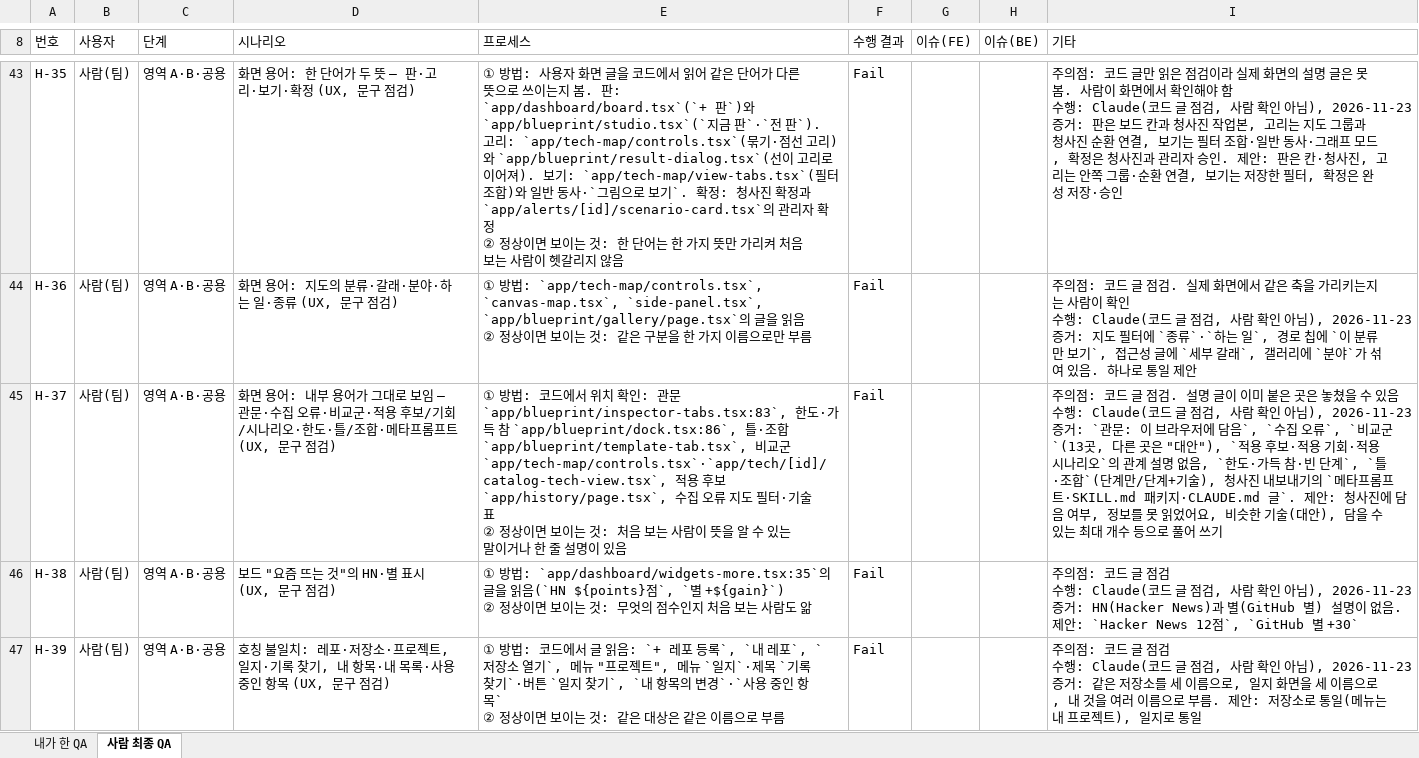
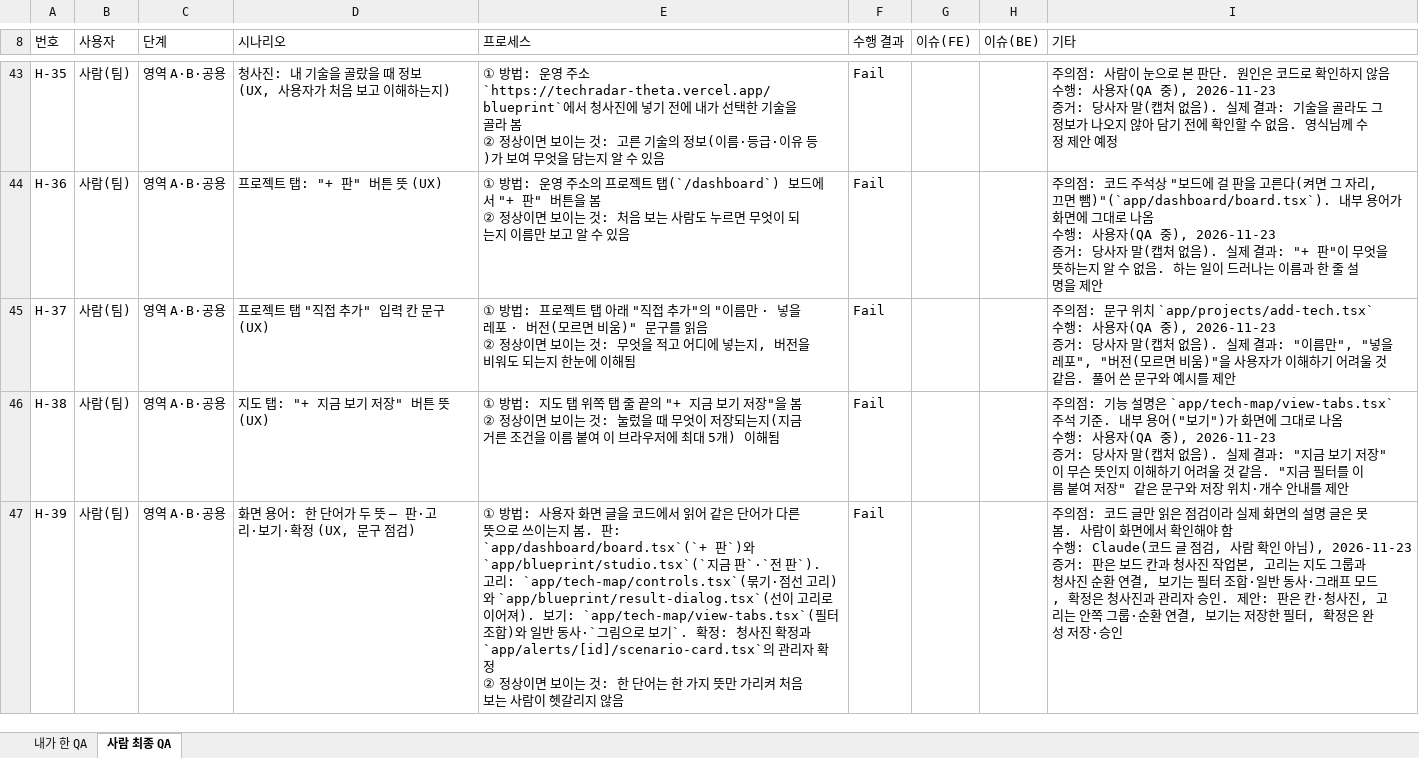
Before and after one commit to tempTechRadar/TechRadar, an Excel workbook: docs/qa/QA_유저시나리오_TechRadar_2026-11-23.xlsx, sheet 사람 최종 QA, drawn as a sheet; only a part is shown, gaps mark what is left out; values as stored, in another font and other column widths than the file's, no cell formats; conditional formats not drawn; ↵ is a line break in a cell; the diff covers the shown part only; the diff names each change by its address in the sheet, - before the commit and + after, or states it on an @@ line.

```diff
--- a/docs/qa/QA_유저시나리오_TechRadar_2026-11-23.xlsx (sheet 사람 최종 QA)
+++ b/docs/qa/QA_유저시나리오_TechRadar_2026-11-23.xlsx (sheet 사람 최종 QA)
-D43 (시나리오): 화면 용어: 한 단어가 두 뜻 — 판·고리·보기·확정 (UX, 문구 점검)
+D43 (시나리오): 청사진: 내 기술을 골랐을 때 정보 (UX, 사용자가 처음 보고 이해하는지)
-E43 (프로세스): ① 방법: 사용자 화면 글을 코드에서 읽어 같은 단어가 다른 뜻으로 쓰이는지 봄. 판: `app/dashboard/board.tsx`(`+ 판`)와 `app/blueprint/studio.tsx`(`지금 판`·`전 판`). 고리: `app/tech-map/controls.tsx`(묶기·점선 고리)와 `app/blueprint/result-dialog.tsx`(선이 고리로 이어져). 보기: `app/tech-map/view-tabs.tsx`(필터 조합)와 일반 동사·`그림으로 보기`. 확정: 청사진 확정과 `app/alerts/[id]/scenario-card.tsx`의 관리자 확정 ↵ ② 정상이면 보이는 것: 한 단어는 한 가지 뜻만 가리켜 처음 보는 사람이 헷갈리지 않음
+E43 (프로세스): ① 방법: 운영 주소 `https://techradar-theta.vercel.app/blueprint`에서 청사진에 넣기 전에 내가 선택한 기술을 골라 봄 ↵ ② 정상이면 보이는 것: 고른 기술의 정보(이름·등급·이유 등)가 보여 무엇을 담는지 알 수 있음
-I43 (기타): 주의점: 코드 글만 읽은 점검이라 실제 화면의 설명 글은 못 봄. 사람이 화면에서 확인해야 함 ↵ 수행: Claude(코드 글 점검, 사람 확인 아님), 2026-11-23 ↵ 증거: 판은 보드 칸과 청사진 작업본, 고리는 지도 그룹과 청사진 순환 연결, 보기는 필터 조합·일반 동사·그래프 모드, 확정은 청사진과 관리자 승인. 제안: 판은 칸·청사진, 고리는 안쪽 그룹·순환 연결, 보기는 저장한 필터, 확정은 완성 저장·승인
+I43 (기타): 주의점: 사람이 눈으로 본 판단. 원인은 코드로 확인하지 않음 ↵ 수행: 사용자(QA 중), 2026-11-23 ↵ 증거: 당사자 말(캡처 없음). 실제 결과: 기술을 골라도 그 정보가 나오지 않아 담기 전에 확인할 수 없음. 영식님께 수정 제안 예정
-D44 (시나리오): 화면 용어: 지도의 분류·갈래·분야·하는 일·종류 (UX, 문구 점검)
+D44 (시나리오): 프로젝트 탭: "+ 판" 버튼 뜻 (UX)
-E44 (프로세스): …법: `app/tech-map/controls.tsx`, `canvas-map.tsx`, `side-panel.tsx`, `app/blueprint/gallery/page.tsx`의 글을 읽음 ↵ ② 정상이면 보이는 것: 같은 구분을 한 가지 이름으로만 부름
+E44 (프로세스): …법: 운영 주소의 프로젝트 탭(`/dashboard`) 보드에서 "+ 판" 버튼을 봄 ↵ ② 정상이면 보이는 것: 처음 보는 사람도 누르면 무엇이 되는지 이름만 보고 알 수 있음
-I44 (기타): …: 코드 글 점검. 실제 화면에서 같은 축을 가리키는지는 사람이 확인 ↵ 수행: Claude(코드 글 점검, 사람 확인 아님), 2026-11-23 ↵ 증거: 지도 필터에 `종류`·`하는 일`, 경로 칩에 `이 분류만 보기`, 접근성 글에 `세부 갈래`, 갤러리에 `분야`가 섞여 있음. 하나로 통일 제안
+I44 (기타): …: 코드 주석상 "보드에 걸 판을 고른다(켜면 그 자리, 끄면 뺌)"(`app/dashboard/board.tsx`). 내부 용어가 화면에 그대로 나옴 ↵ 수행: 사용자(QA 중), 2026-11-23 ↵ 증거: 당사자 말(캡처 없음). 실제 결과: "+ 판"이 무엇을 뜻하는지 알 수 없음. 하는 일이 드러나는 이름과 한 줄 설명을 제안
-D45 (시나리오): 화면 용어: 내부 용어가 그대로 보임 — 관문·수집 오류·비교군·적용 후보/기회/시나리오·한도·틀/조합·메타프롬프트 (UX, 문구 점검)
+D45 (시나리오): 프로젝트 탭 "직접 추가" 입력 칸 문구 (UX)
-E45 (프로세스): …법: 코드에서 위치 확인: 관문 `app/blueprint/inspector-tabs.tsx:83`, 한도·가득 참 `app/blueprint/dock.tsx:86`, 틀·조합 `app/blueprint/template-tab.tsx`, 비교군 `app/tech-map/controls.tsx`·`app/tech/[id]/catalog-tech-view.tsx`, 적용 후보 `app/history/page.tsx`, 수집 오류 지도 필터·기술 표 ↵ ② 정상이면 보이는 것: 처음 보는 사람이 뜻을 알 수 있는 말이거나 한 줄 설명이 있음
+E45 (프로세스): …법: 프로젝트 탭 아래 "직접 추가"의 "이름만 · 넣을 레포 · 버전(모르면 비움)" 문구를 읽음 ↵ ② 정상이면 보이는 것: 무엇을 적고 어디에 넣는지, 버전을 비워도 되는지 한눈에 이해됨
-I45 (기타): 주의점: 코드 글 점검. 설명 글이 이미 붙은 곳은 놓쳤을 수 있음 ↵ 수행: Claude(코드 글 점검, 사람 확인 아님), 2026-11-23 ↵ 증거: `관문: 이 브라우저에 담음`, `수집 오류`, `비교군`(13곳, 다른 곳은 "대안"), `적용 후보·적용 기회·적용 시나리오`의 관계 설명 없음, `한도·가득 참·빈 단계`, `틀·조합`(단계만/단계+기술), 청사진 내보내기의 `메타프롬프트·SKILL.md 패키지·CLAUDE.md 글`. 제안: 청사진에 담음 여부, 정보를 못 읽었어요, 비슷한 기술(대안), 담을 수 있는 최대 개수 등으로 풀어 쓰기
+I45 (기타): 주의점: 문구 위치 `app/projects/add-tech.tsx` ↵ 수행: 사용자(QA 중), 2026-11-23 ↵ 증거: 당사자 말(캡처 없음). 실제 결과: "이름만", "넣을 레포", "버전(모르면 비움)"을 사용자가 이해하기 어려울 것 같음. 풀어 쓴 문구와 예시를 제안
-D46 (시나리오): 보드 "요즘 뜨는 것"의 HN·별 표시 (UX, 문구 점검)
+D46 (시나리오): 지도 탭: "+ 지금 보기 저장" 버튼 뜻 (UX)
-E46 (프로세스): ① 방법: `app/dashboard/widgets-more.tsx:35`의 글을 읽음(`HN ${points}점`, `별 +${gain}`) ↵ ② 정상이면 보이는 것: 무엇의 점수인지 처음 보는 사람도 앎
+E46 (프로세스): ① 방법: 지도 탭 위쪽 탭 줄 끝의 "+ 지금 보기 저장"을 봄 ↵ ② 정상이면 보이는 것: 눌렀을 때 무엇이 저장되는지(지금 거른 조건을 이름 붙여 이 브라우저에 최대 5개) 이해됨
-I46 (기타): 주의점: 코드 글 점검 ↵ 수행: Claude(코드 글 점검, 사람 확인 아님), 2026-11-23 ↵ 증거: HN(Hacker News)과 별(GitHub 별) 설명이 없음. 제안: `Hacker News 12점`, `GitHub 별 +30`
+I46 (기타): 주의점: 기능 설명은 `app/tech-map/view-tabs.tsx` 주석 기준. 내부 용어("보기")가 화면에 그대로 나옴 ↵ 수행: 사용자(QA 중), 2026-11-23 ↵ 증거: 당사자 말(캡처 없음). 실제 결과: "지금 보기 저장"이 무슨 뜻인지 이해하기 어려울 것 같음. "지금 필터를 이름 붙여 저장" 같은 문구와 저장 위치·개수 안내를 제안
-D47 (시나리오): 호칭 불일치: 레포·저장소·프로젝트, 일지·기록 찾기, 내 항목·내 목록·사용 중인 항목 (UX, 문구…
+D47 (시나리오): 화면 용어: 한 단어가 두 뜻 — 판·고리·보기·확정 (UX, 문구…
-E47 (프로세스): ① 방법: 코드에서 글 읽음: `+ 레포 등록`, `내 레포`, `저장소 열기`, 메뉴 "프로젝트", 메뉴 `일지`·제목 `기록 찾기`·버튼 `일지 찾기`, `내 항목의 변경`·`사용 중인 항목` ↵ ② 정상이면 보이는 것: 같은 대상은 같은 이름으로 부름
+E47 (프로세스): ① 방법: 사용자 화면 글을 코드에서 읽어 같은 단어가 다른 뜻으로 쓰이는지 봄. 판: `app/dashboard/board.tsx`(`+ 판`)와 `app/blueprint/studio.tsx`(`지금 판`·`전 판`). 고리: `app/tech-map/controls.tsx`(묶기·점선 고리)와 `app/blueprint/result-dialog.tsx`(선이 고리로 이어져). 보기: `app/tech-map/view-tabs.tsx`(필터 조합)와 일반 동사·`그림으로 보기`. 확정: 청사진 확정과 `app/alerts/[id]/scenario-card.tsx`의 관리자 확정 ↵ ② 정상이면 보이는 것: 한 단어는 한 가지 뜻만 가리켜 처음 보는 사람이 헷갈리지 않음
-I47 (기타): …코드 글 점검 ↵ 수행: Claude(코드 글 점검, 사람 확인 아님), 2026-11-23 ↵ 증거: 같은 저장소를 세 이름으로, 일지 화면을 세 이름으로, 내 것을 여러 이름으로 부름. 제안: 저장소로 통일(메뉴는 내 프로젝트), 일지로 통일
+I47 (기타): …코드 글만 읽은 점검이라 실제 화면의 설명 글은 못 봄. 사람이 화면에서 확인해야 함 ↵ 수행: Claude(코드 글 점검, 사람 확인 아님), 2026-11-23 ↵ 증거: 판은 보드 칸과 청사진 작업본, 고리는 지도 그룹과 청사진 순환 연결, 보기는 필터 조합·일반 동사·그래프 모드, 확정은 청사진과 관리자 승인. 제안: 판은 칸·청사진, 고리는 안쪽 그룹·순환 연결, 보기는 저장한 필터, 확정은 완성 저장·승인
```
Also changed, not shown: 4 added rows and 232 edited cells elsewhere in this sheet, sheet 내가 한 QA, cell formats, 4 other files.
